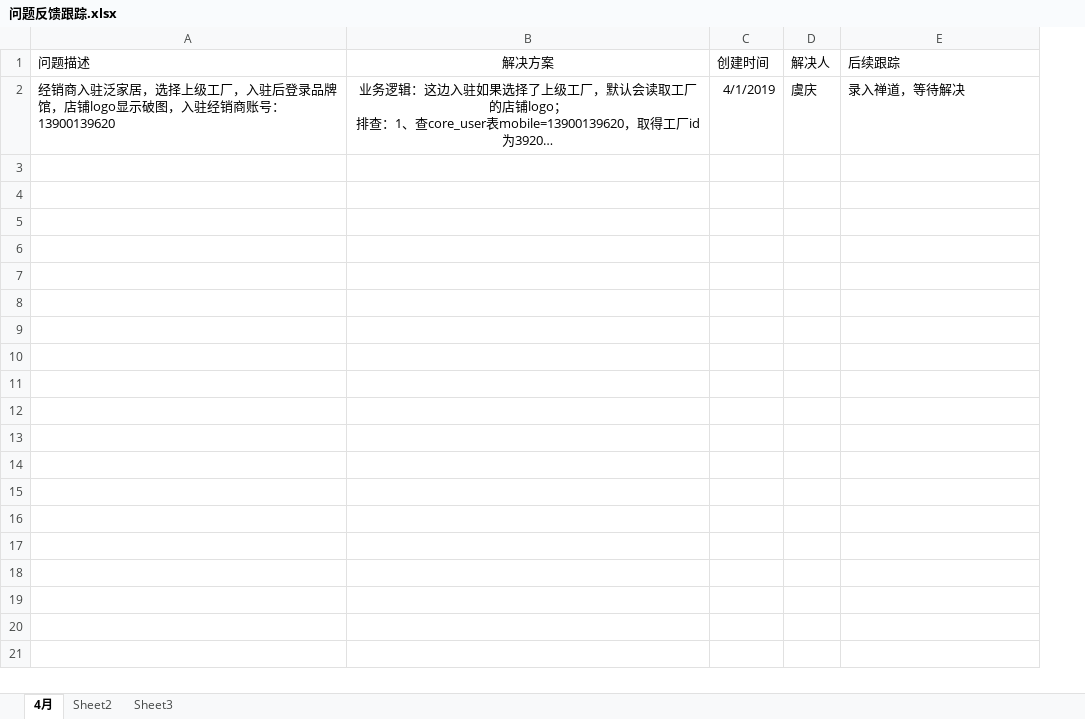
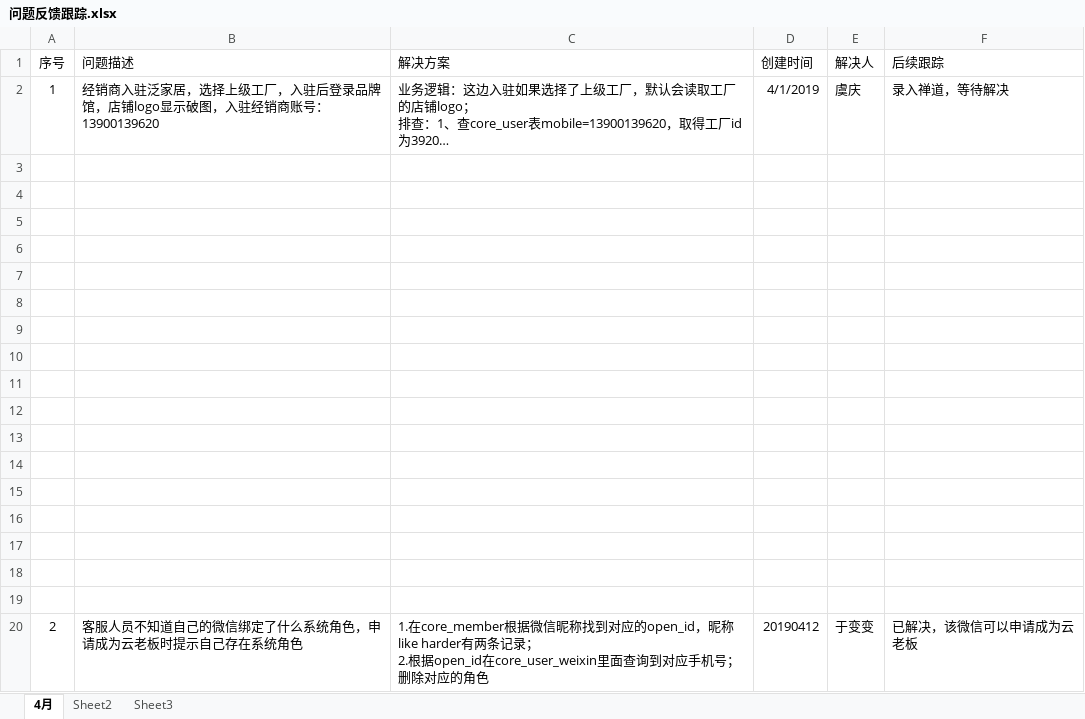
Before and after one commit to lejutest/test, an Excel workbook: 问题反馈跟踪.xlsx, sheet 4月, drawn as a sheet; long unchanged cells end in …; values as stored, in another font and other column widths than the file's, no borders; charts and pictures not drawn; addresses are those after the commit; ↵ is a line break in a cell; the diff names each change by its address in the sheet, - before the commit and + after, or states it on an @@ line.

Commit message:
add 2

```diff
--- a/问题反馈跟踪.xlsx (sheet 4月)
+++ b/问题反馈跟踪.xlsx (sheet 4月)
+column A (序号), row 2: 1
-C1:C2 alignment: center
+C1:C2 alignment: left
+row 3: (empty)
+row 4: (empty)
+row 5: (empty)
+row 6: (empty)
+row 7: (empty)
+row 8: (empty)
+row 9: (empty)
+row 10: (empty)
+row 11: (empty)
+row 12: (empty)
+row 13: (empty)
+row 14: (empty)
+row 15: (empty)
+row 16: (empty)
+row 17: (empty)
+row 18: (empty)
+row 19: (empty)
+row 20: 2 | 客服人员不知道自己的微信绑定了什么系统角色，申请成为云老板时提示自己存在系统角色 | 1.在core_member根据微信昵称找到对应的open_id，昵称like harder有两条记录； ↵ 2.根据open_id在core_user_weixin里面查询到对应手机号；删除对应的角色 | 20190412 | 于变变 | 已解决，该微信可以申请成为云老板
```
Also changed, not shown: charts or pictures.
